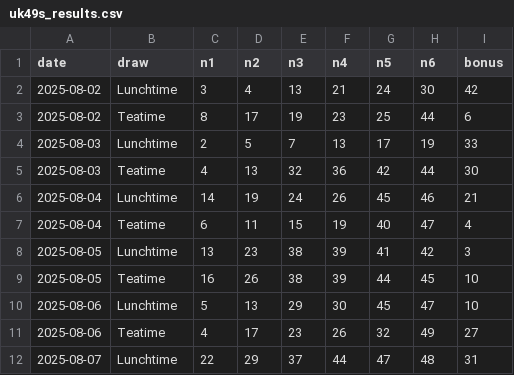
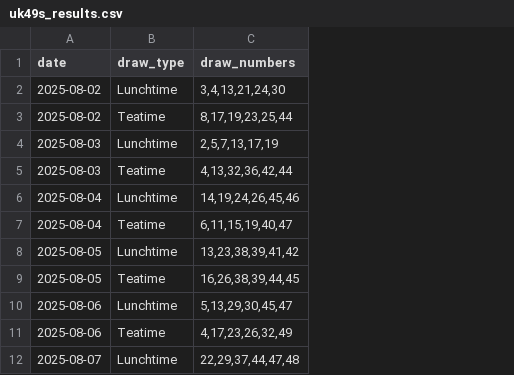
Before and after one commit to lord683/Uk49s-, a CSV file: uk49s_results.csv, drawn as a sheet; only a part is shown; removed rows and columns are numbered as before the commit, all else as after; the diff names each change by its address in the sheet, - before the commit and + after, or states it on an @@ line.

Commit message:
Update uk49s_results.csv

```diff
--- a/uk49s_results.csv
+++ b/uk49s_results.csv
-column C (n1), rows 2-12: 3 | 8 | 2 | 4 | 14 | 6 | 13 | 16 | 5 | 4 | 22
-column D (n2), rows 2-12: 4 | 17 | 5 | 13 | 19 | 11 | 23 | 26 | 13 | 17 | 29
-column E (n3), rows 2-12: 13 | 19 | 7 | 32 | 24 | 15 | 38 | 38 | 29 | 23 | 37
-column F (n4), rows 2-12: 21 | 23 | 13 | 36 | 26 | 19 | 39 | 39 | 30 | 26 | 44
-column G (n5), rows 2-12: 24 | 25 | 17 | 42 | 45 | 40 | 41 | 44 | 45 | 32 | 47
-column H (n6), rows 2-12: 30 | 44 | 19 | 44 | 46 | 47 | 42 | 45 | 47 | 49 | 48
-column I (bonus), rows 2-12: 42 | 6 | 33 | 30 | 21 | 4 | 3 | 10 | 10 | 27 | 31
+column C (draw_numbers), rows 2-12: 3,4,13,21,24,30 | 8,17,19,23,25,44 | 2,5,7,13,17,19 | 4,13,32,36,42,44 | 14,19,24,26,45,46 | 6,11,15,19,40,47 | 13,23,38,39,41,42 | 16,26,38,39,44,45 | 5,13,29,30,45,47 | 4,17,23,26,32,49 | 22,29,37,44,47,48
-B1: draw
+B1: draw_type
```
